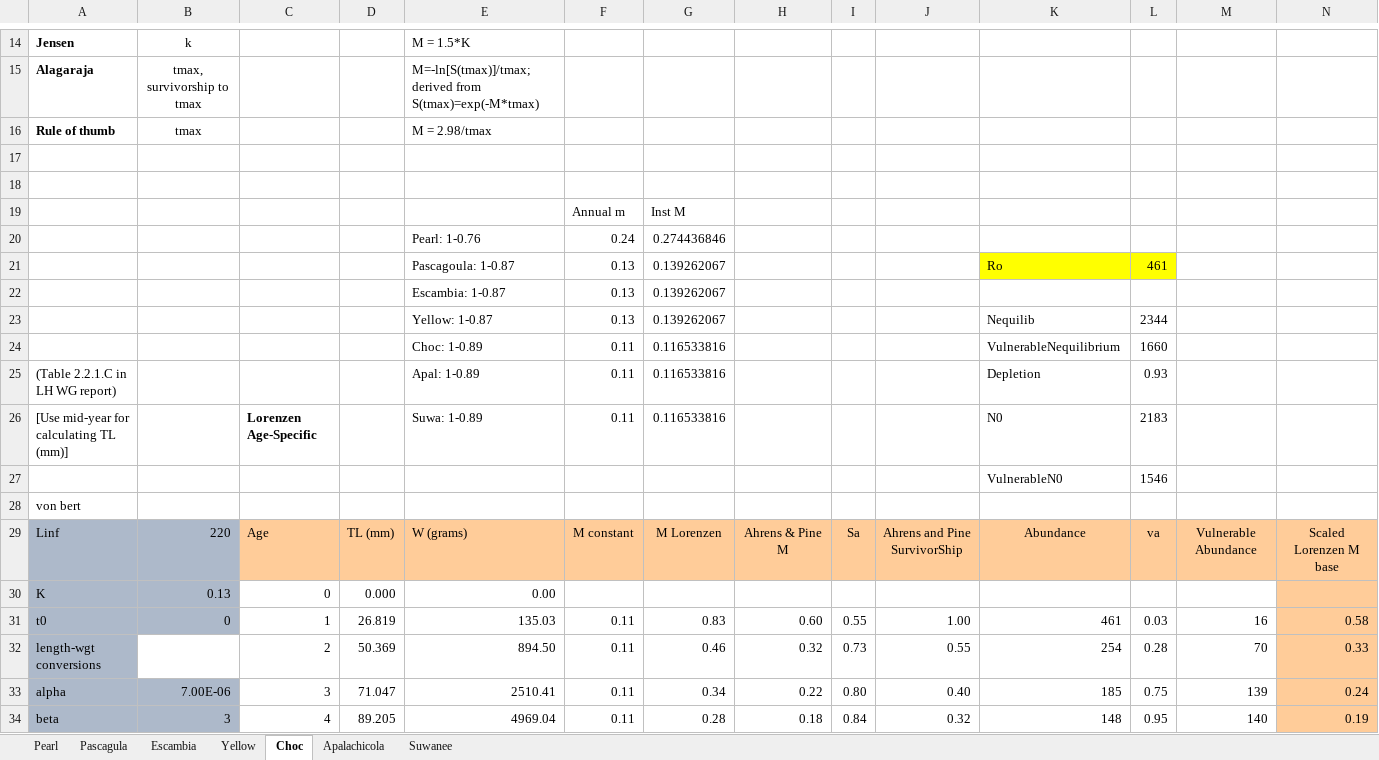
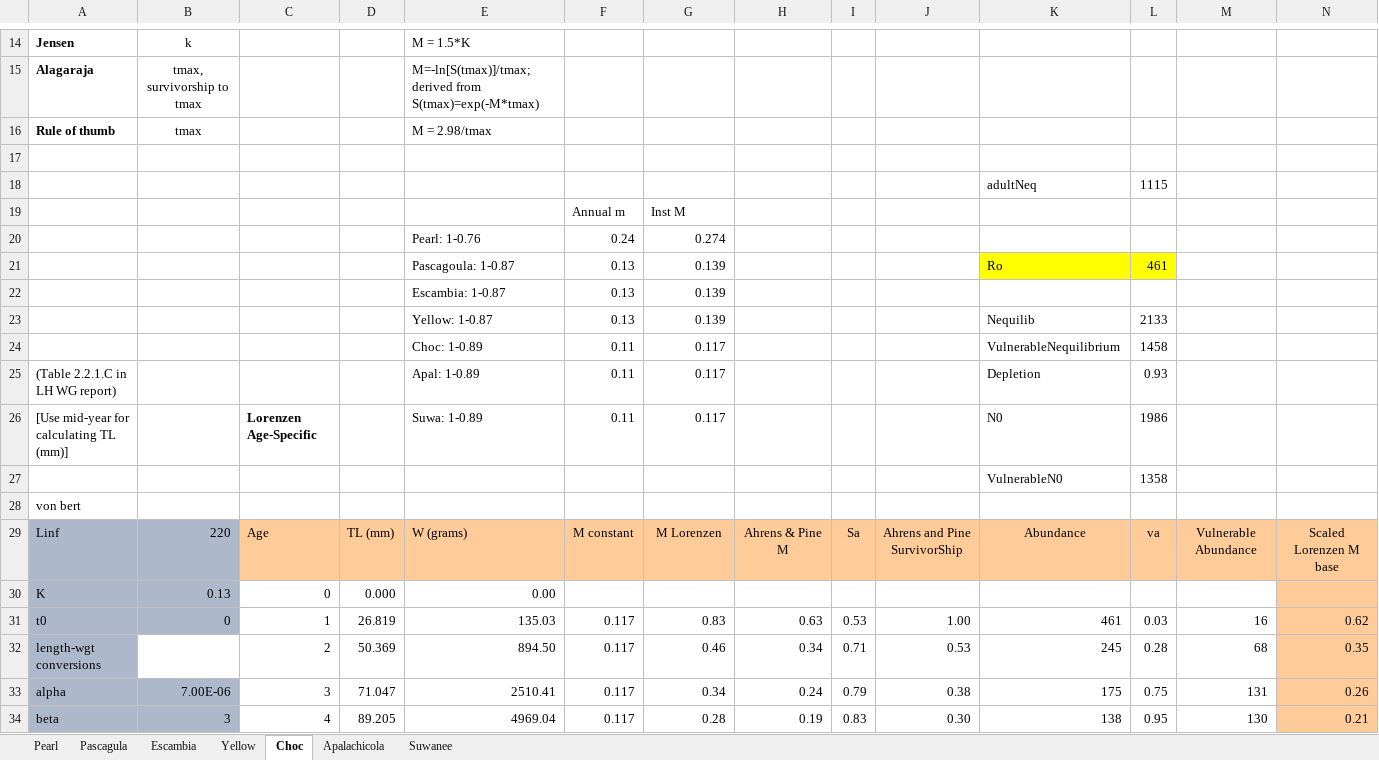
Before and after one commit to LewCoggins-NOAA/GulfSturgeon, an Excel workbook: GulfSturgeonConvertFixedMortalityRateToLorenzen.xlsx, sheet Choc, drawn as a sheet; only a part is shown, gaps mark what is left out; values as stored, in another font and other column widths than the file's, no borders; the diff covers the shown part only; the diff names each change by its address in the sheet, - before the commit and + after, or states it on an @@ line.

```diff
--- a/GulfSturgeonConvertFixedMortalityRateToLorenzen.xlsx (sheet Choc)
+++ b/GulfSturgeonConvertFixedMortalityRateToLorenzen.xlsx (sheet Choc)
-row 18: (empty)
+row 18:  |  |  |  |  |  |  |  |  |  | adultNeq | 1115
-G20: 0.274436846
+G20: 0.274
-G21:G23: 0.139262067
+G21:G23: 0.139
-L23: 2344
+L23: 2133
-G24:G26: 0.116533816
+G24:G26: 0.117
-L24: 1660
+L24: 1458
-L26: 2183
+L26: 1986
-L27: 1546
+L27: 1358
-F31:F34: 0.11
+F31:F34: 0.117
-H31: 0.60
+H31: 0.63
-I31: 0.55
+I31: 0.53
-N31: 0.58
+N31: 0.62
-H32: 0.32
+H32: 0.34
-I32: 0.73
+I32: 0.71
-J32: 0.55
+J32: 0.53
-K32: 254
+K32: 245
-M32: 70
+M32: 68
-N32: 0.33
+N32: 0.35
-H33: 0.22
+H33: 0.24
-I33: 0.80
+I33: 0.79
-J33: 0.40
+J33: 0.38
-K33: 185
+K33: 175
-M33: 139
+M33: 131
-N33: 0.24
+N33: 0.26
-H34: 0.18
+H34: 0.19
-I34: 0.84
+I34: 0.83
-J34: 0.32
+J34: 0.30
-K34: 148
+K34: 138
-M34: 140
+M34: 130
-N34: 0.19
+N34: 0.21
```
Also changed, not shown: 1 added row, 1 removed row and 276 edited cells elsewhere in this sheet, sheet Yellow, sheet Apalachicola, sheet Suwanee, sheet Pascagula, sheet Escambia, sheet Pearl, 7 other files.
